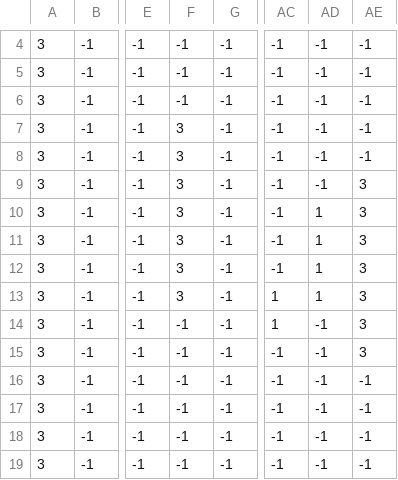
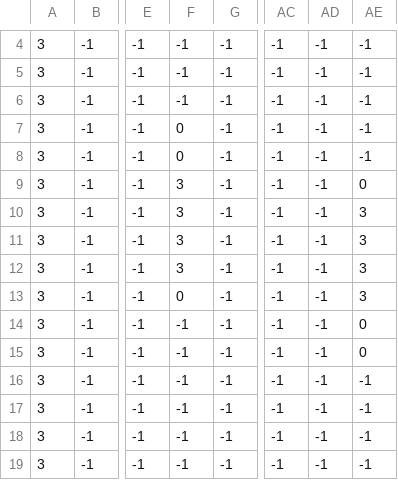
Before and after one commit to KatTheGit/sylvan-row, a CSV file: assets/maps/tiledtestmap_foreground.csv, drawn as a sheet; only a part is shown, gaps mark what is left out; the diff names each change by its address in the sheet, - before the commit and + after, or states it on an @@ line.

```diff
--- a/assets/maps/tiledtestmap_foreground.csv
+++ b/assets/maps/tiledtestmap_foreground.csv
-F7:F8: 3
+F7:F8: 0
-AE9: 3
+AE9: 0
-AD10:AD13: 1
+AD10:AD13: -1
-F13: 3
+F13: 0
-AC13:AC14: 1
+AC13:AC14: -1
-AE14:AE15: 3
+AE14:AE15: 0
```
Also changed, not shown: assets/maps/tiledtestmap_background.csv, 6 other files.
